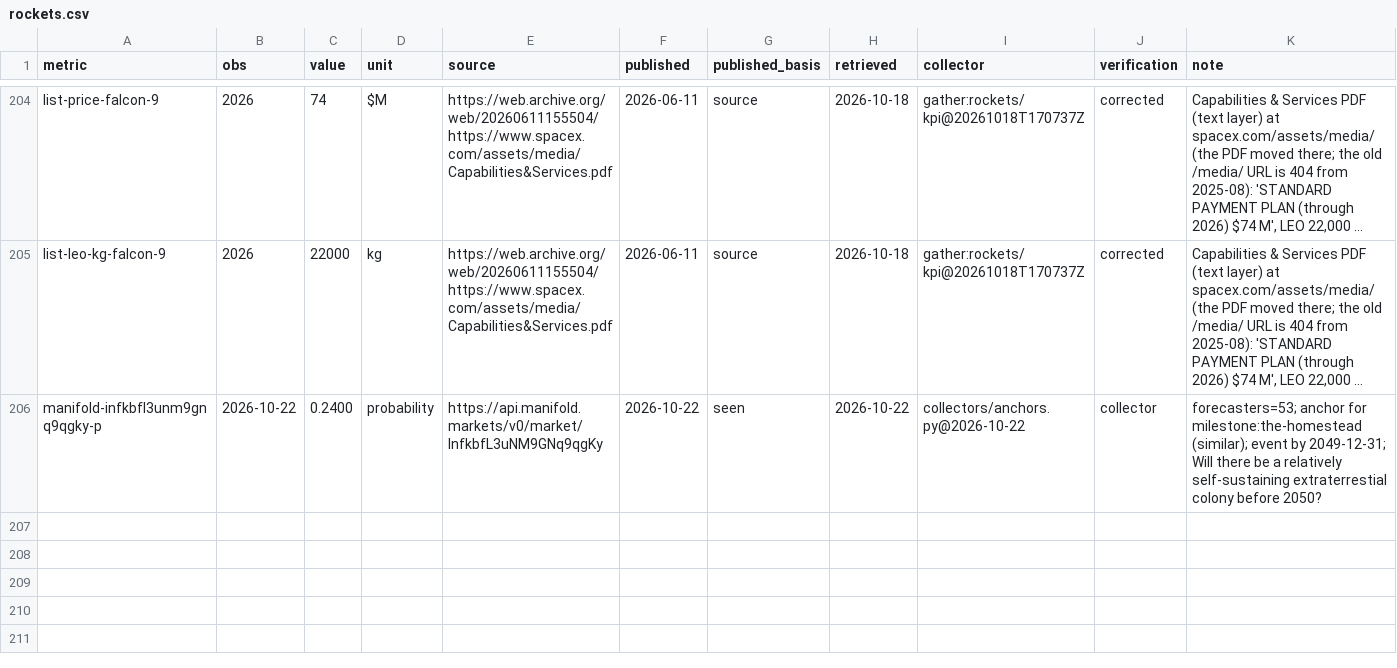
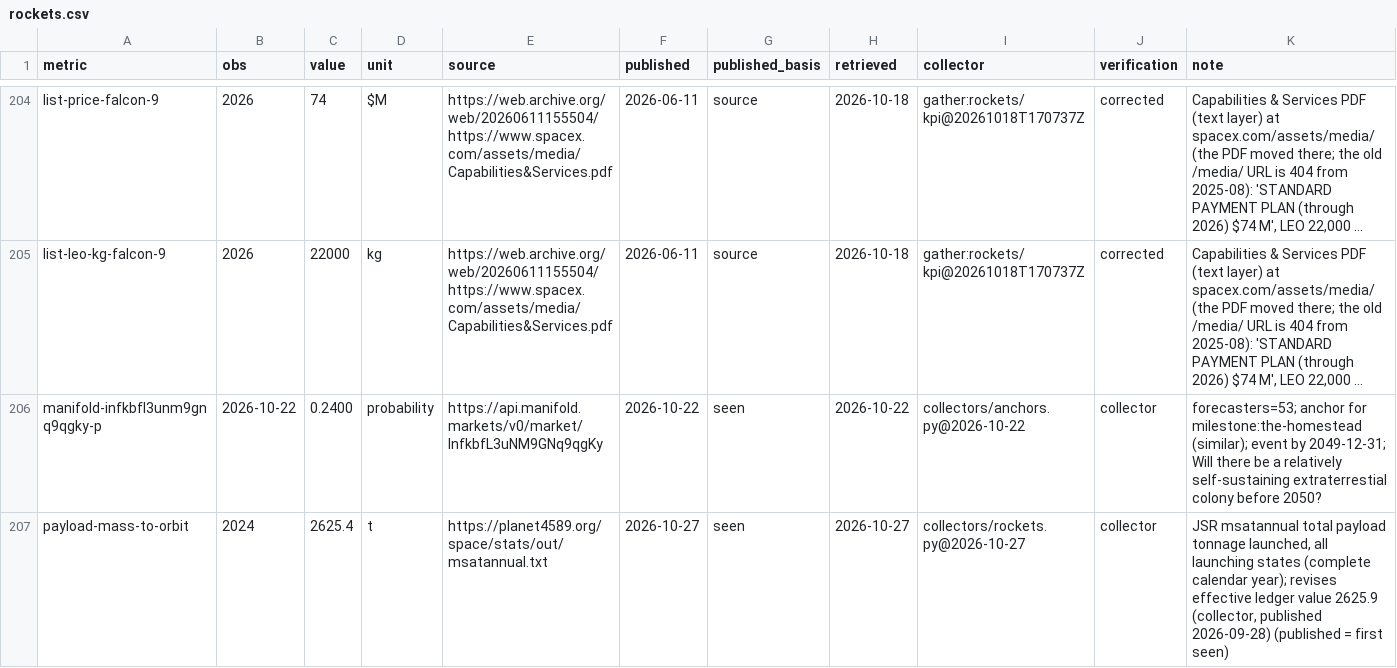
Before and after one commit to pasky/grand-endeavors-data, a CSV file: ledger/observations/rockets.csv, drawn as a sheet; only a part is shown, gaps mark what is left out; long unchanged cells end in …; the diff names each change by its address in the sheet, - before the commit and + after, or states it on an @@ line.

Commit message:
collect rockets (2026-10-27)

```diff
--- a/ledger/observations/rockets.csv
+++ b/ledger/observations/rockets.csv
+row 207: payload-mass-to-orbit | 2024 | 2625.4 | t | https://planet4589.org/space/stats/out/msatannual.txt | 2026-10-27 | seen | 2026-10-27 | collectors/rockets.py@2026-10-27 | collector | JSR msatannual total payload tonnage launched, all launching states (complete calendar year); revises effective ledger value 2625.9 (collector, published 2026-09-28) (published = first seen)
```
